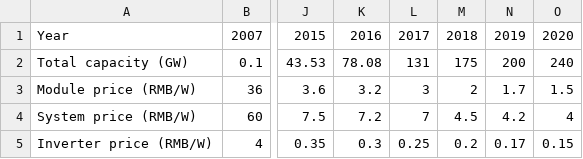
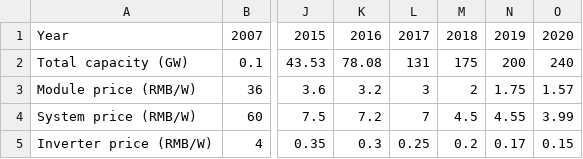
Before and after one commit to jhelvy/solar-learning-2021, a CSV file: data/china/wang_ndrc_data.csv, drawn as a sheet; only a part is shown, gaps mark what is left out; the diff names each change by its address in the sheet, - before the commit and + after, or states it on an @@ line.

Commit message:
cnpv data 19-20

```diff
--- a/data/china/wang_ndrc_data.csv
+++ b/data/china/wang_ndrc_data.csv
-N3: 1.7
+N3: 1.75
-O3: 1.5
+O3: 1.57
-N4: 4.2
+N4: 4.55
-O4: 4
+O4: 3.99
```
Also changed, not shown: 3 other files.
